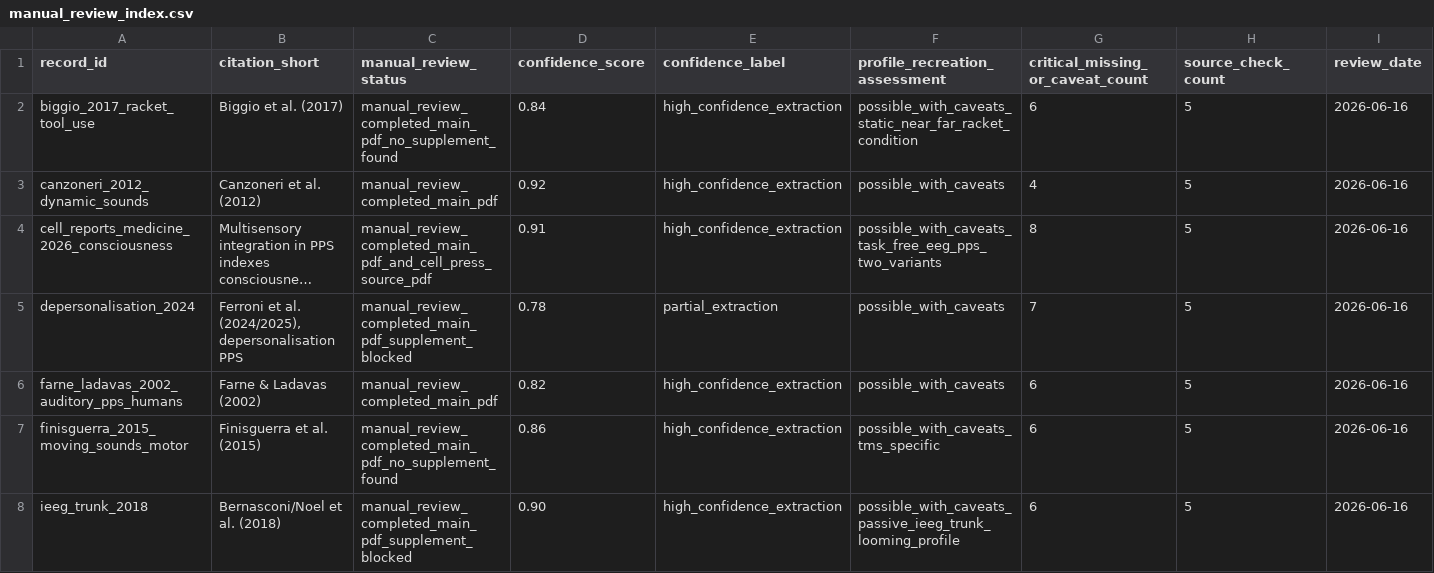
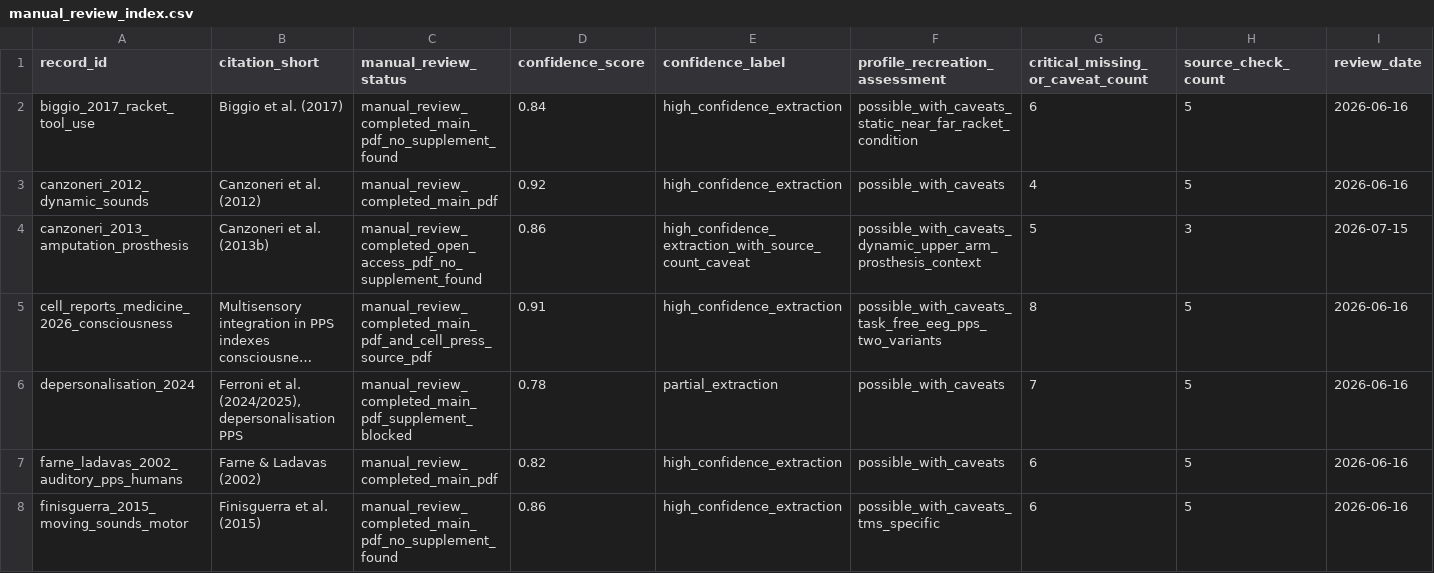
Before and after one commit to GeorgeFejer91/pps-kit, a CSV file: For-AI/audiotactile-paper-metadata-audit/manual_review_index.csv, drawn as a sheet; only a part is shown; the shorter side is filled out with more unchanged rows; long unchanged cells end in …; the diff names each change by its address in the sheet, - before the commit and + after, or states it on an @@ line.

Commit message:
Validate Canzoneri amputation PPS profile

```diff
--- a/For-AI/audiotactile-paper-metadata-audit/manual_review_index.csv
+++ b/For-AI/audiotactile-paper-metadata-audit/manual_review_index.csv
+row 4: canzoneri_2013_amputation_prosthesis | Canzoneri et al. (2013b) | manual_review_completed_open_access_pdf_no_supplement_found | 0.86 | high_confidence_extraction_with_source_count_caveat | possible_with_caveats_dynamic_upper_arm_prosthesis_context | 5 | 3 | 2026-07-15
```
Also changed, not shown: For-AI/audiotactile-paper-metadata-audit/doi_inventory.csv, For-AI/audiotactile-paper-metadata-audit/pps_visualization_inventory.csv, 27 other files.
